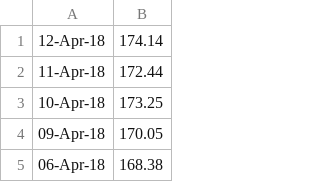
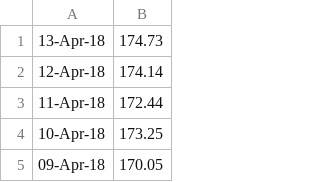
Before and after one commit to acastef/HCI-Projekat1, a CSV file: Stocks/Stocks/Files/AAPL/3m.csv, drawn as a sheet; only a part is shown; the shorter side is filled out with more unchanged rows.

```diff
--- a/Stocks/Stocks/Files/AAPL/3m.csv
+++ b/Stocks/Stocks/Files/AAPL/3m.csv
@@ -1 +1,2 @@
+13-Apr-18,174.73
 12-Apr-18,174.14
```
Also changed, not shown: Stocks/Stocks/Files/AAPL/1m.csv, Stocks/Stocks/Files/AAPL/1y.csv, 31 other files.
